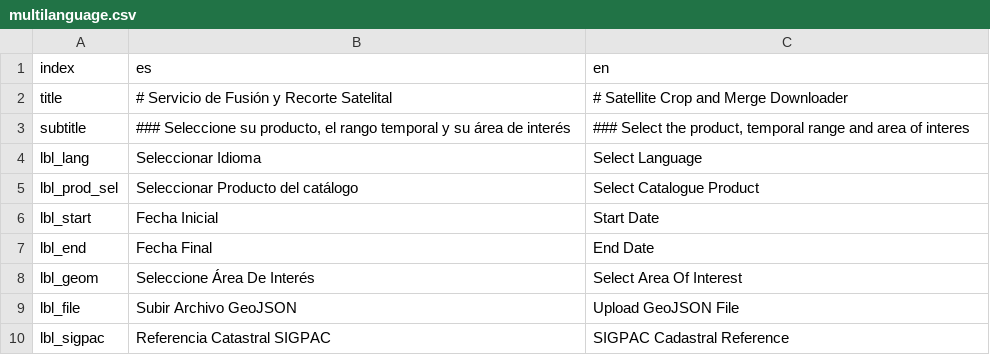
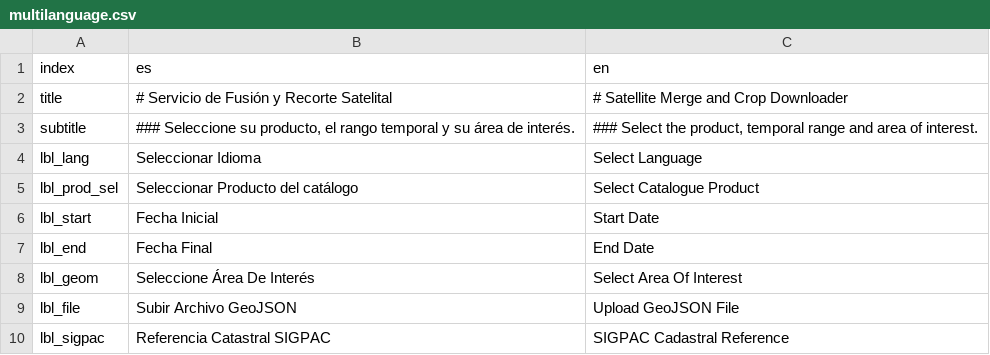
Before and after one commit to KhaosResearch/satellite-crop-merge-ds, a CSV file: app/assets/multilanguage.csv, drawn as a sheet; only a part is shown.

```diff
--- a/app/assets/multilanguage.csv
+++ b/app/assets/multilanguage.csv
@@ -1,4 +1,4 @@
 index,es,en
-title,"# Servicio de Fusión y Recorte Satelital","# Satellite Crop and Merge Downloader"
-subtitle,"### Seleccione su producto, el rango temporal y su área de interés","### Select the product, temporal range and area of interes"
+title,"# Servicio de Fusión y Recorte Satelital","# Satellite Merge and Crop Downloader"
+subtitle,"### Seleccione su producto, el rango temporal y su área de interés.","### Select the product, temporal range and area of interest."
 lbl_lang,Seleccionar Idioma,Select Language
```
Also changed, not shown: 3 other files.
